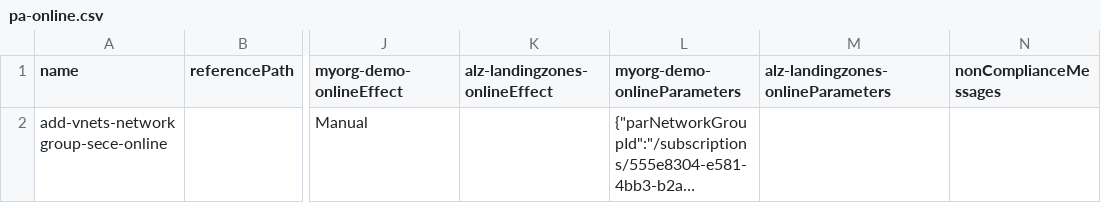
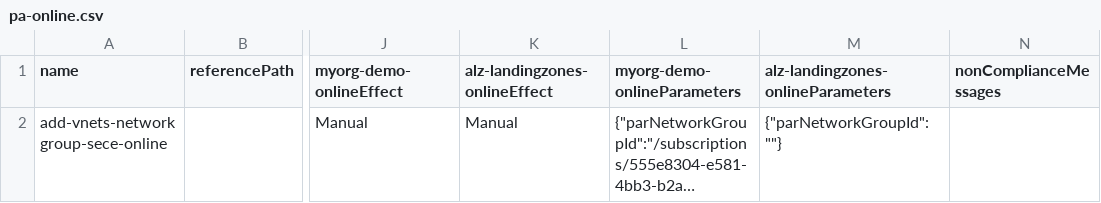
Before and after one commit to pthoor/epac, a CSV file: policyAssignments/pa-online.csv, drawn as a sheet; only a part is shown, gaps mark what is left out; long unchanged cells end in …; the diff names each change by its address in the sheet, - before the commit and + after, or states it on an @@ line.

Commit message:
fix: add missing allowed effect for Online Network Group policy assignment

```diff
--- a/policyAssignments/pa-online.csv
+++ b/policyAssignments/pa-online.csv
-K2 (alz-landingzones-onlineEffect): (empty)
+K2 (alz-landingzones-onlineEffect): Manual
-M2: (empty)
+M2: {"parNetworkGroupId":""}
```
